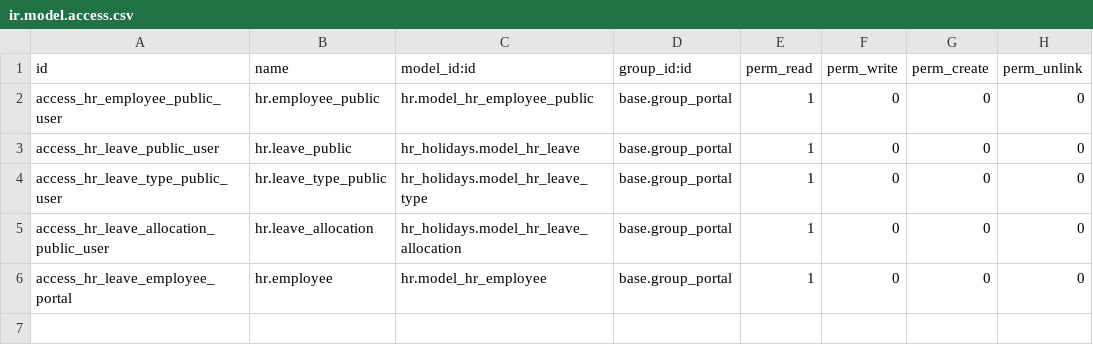
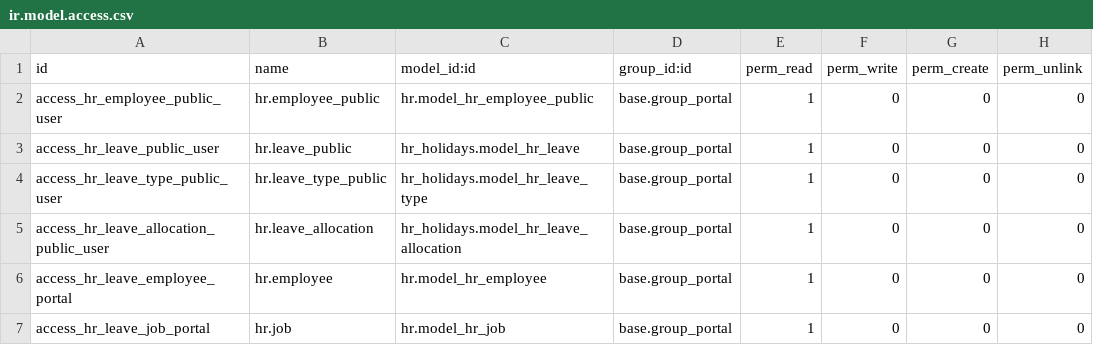
Before and after one commit to rlfss/CIM, a CSV file: employee_portal_timeoff/security/ir.model.access.csv, drawn as a sheet.

Commit message:
Update ir.model.access.csv

```diff
--- a/employee_portal_timeoff/security/ir.model.access.csv
+++ b/employee_portal_timeoff/security/ir.model.access.csv
@@ -6 +6,2 @@ access_hr_leave_allocation_public_user,hr.leave_allocation,hr_holidays.model_hr_
 access_hr_leave_employee_portal,hr.employee,hr.model_hr_employee,base.group_portal,1,0,0,0
+access_hr_leave_job_portal,hr.job,hr.model_hr_job,base.group_portal,1,0,0,0
```
